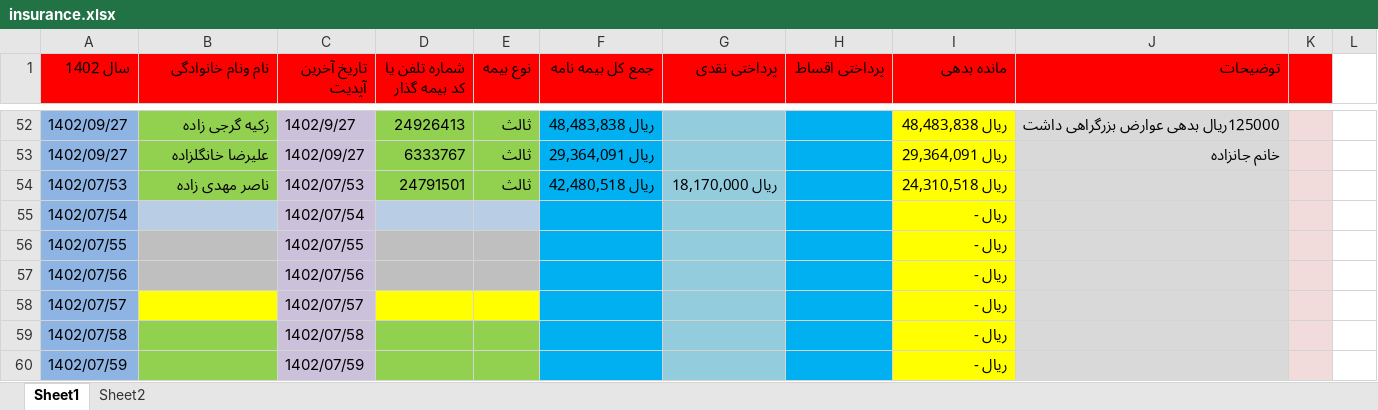
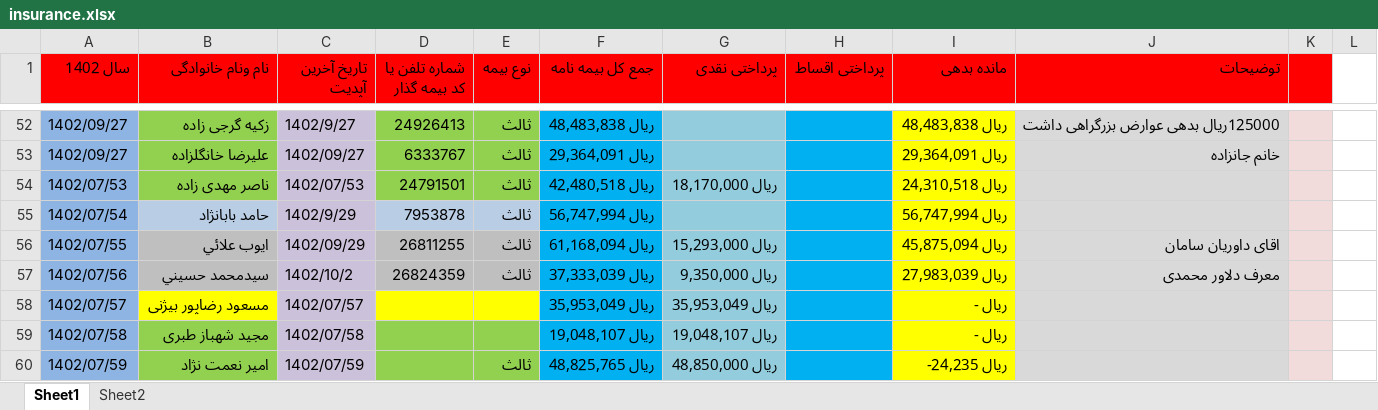
Before and after one commit to pydevcasts/Excel, an Excel workbook: insurance.xlsx, sheet Sheet1, drawn as a sheet; only a part is shown, gaps mark what is left out; values as stored, in another font and other column widths than the file's, no borders; the diff covers the shown part only; the diff names each change by its address in the sheet, - before the commit and + after, or states it on an @@ line.

Commit message:
modifired my insurance

```diff
--- a/insurance.xlsx (sheet Sheet1)
+++ b/insurance.xlsx (sheet Sheet1)
-B55 (نام ونام خانوادگی): (empty)
+B55 (نام ونام خانوادگی): حامد بابانژاد
-C55 (تاریخ آخرین آپدیت): 1402/07/54
+C55 (تاریخ آخرین آپدیت): 1402/9/29
-D55 (شماره تلفن یا کد بیمه گذار): (empty)
+D55 (شماره تلفن یا کد بیمه گذار): 7953878
-E55:E57 (نوع بیمه): (empty)
+E55:E57 (نوع بیمه): ثالث
-F55 (جمع کل بیمه نامه): (empty)
+F55 (جمع کل بیمه نامه): ريال 56,747,994
-I55 (مانده بدهی): ريال -
+I55 (مانده بدهی): ريال 56,747,994
-B56 (نام ونام خانوادگی): (empty)
+B56 (نام ونام خانوادگی): ايوب علائي
-C56 (تاریخ آخرین آپدیت): 1402/07/55
+C56 (تاریخ آخرین آپدیت): 1402/09/29
-D56 (شماره تلفن یا کد بیمه گذار): (empty)
+D56 (شماره تلفن یا کد بیمه گذار): 26811255
-F56 (جمع کل بیمه نامه): (empty)
+F56 (جمع کل بیمه نامه): ريال 61,168,094
-G56 (پرداختی نقدی): (empty)
+G56 (پرداختی نقدی): ريال 15,293,000
-I56 (مانده بدهی): ريال -
+I56 (مانده بدهی): ريال 45,875,094
-J56 (توضیحات): (empty)
+J56 (توضیحات): اقای داوریان سامان
-B57 (نام ونام خانوادگی): (empty)
+B57 (نام ونام خانوادگی): سيدمحمد حسيني
-C57 (تاریخ آخرین آپدیت): 1402/07/56
+C57 (تاریخ آخرین آپدیت): 1402/10/2
-D57 (شماره تلفن یا کد بیمه گذار): (empty)
+D57 (شماره تلفن یا کد بیمه گذار): 26824359
-F57 (جمع کل بیمه نامه): (empty)
+F57 (جمع کل بیمه نامه): ريال 37,333,039
-G57 (پرداختی نقدی): (empty)
+G57 (پرداختی نقدی): ريال 9,350,000
-I57 (مانده بدهی): ريال -
+I57 (مانده بدهی): ريال 27,983,039
-J57 (توضیحات): (empty)
+J57 (توضیحات): معرف دلاور محمدی
-B58 (نام ونام خانوادگی): (empty)
+B58 (نام ونام خانوادگی): مسعود رضاپور بیژنی
-F58 (جمع کل بیمه نامه): (empty)
+F58 (جمع کل بیمه نامه): ريال 35,953,049
-G58 (پرداختی نقدی): (empty)
+G58 (پرداختی نقدی): ريال 35,953,049
-B59 (نام ونام خانوادگی): (empty)
+B59 (نام ونام خانوادگی): مجید شهباز طبری
-F59 (جمع کل بیمه نامه): (empty)
+F59 (جمع کل بیمه نامه): ريال 19,048,107
-G59 (پرداختی نقدی): (empty)
+G59 (پرداختی نقدی): ريال 19,048,107
-B60 (نام ونام خانوادگی): (empty)
+B60 (نام ونام خانوادگی): امیر نعمت نژاد
-E60 (نوع بیمه): (empty)
+E60 (نوع بیمه): ثالث
-F60 (جمع کل بیمه نامه): (empty)
+F60 (جمع کل بیمه نامه): ريال 48,825,765
-G60 (پرداختی نقدی): (empty)
+G60 (پرداختی نقدی): ريال 48,850,000
-I60 (مانده بدهی): ريال -
+I60 (مانده بدهی): ريال 24,235-
```
Also changed, not shown: 60 edited cells elsewhere in this sheet.
